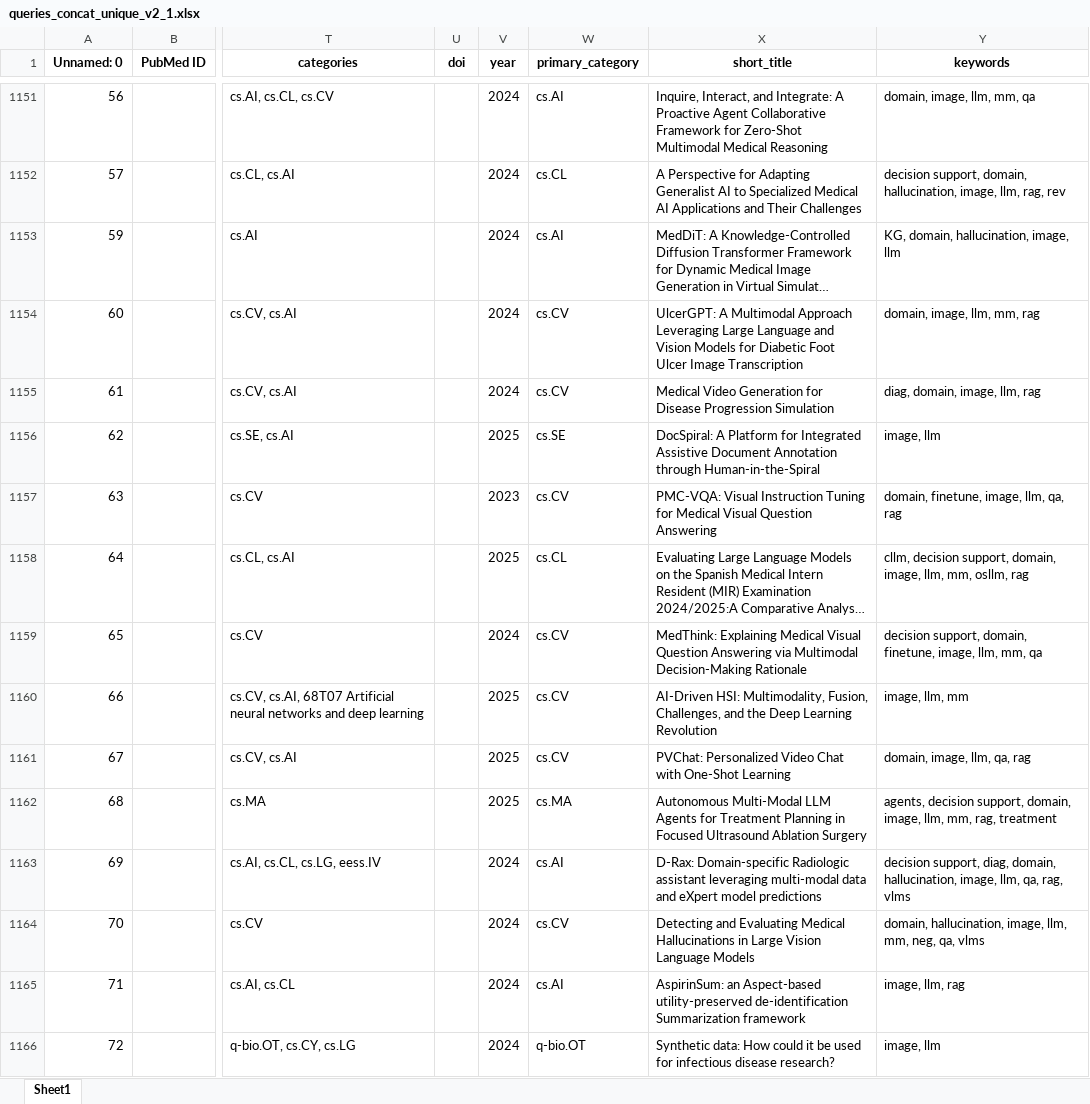
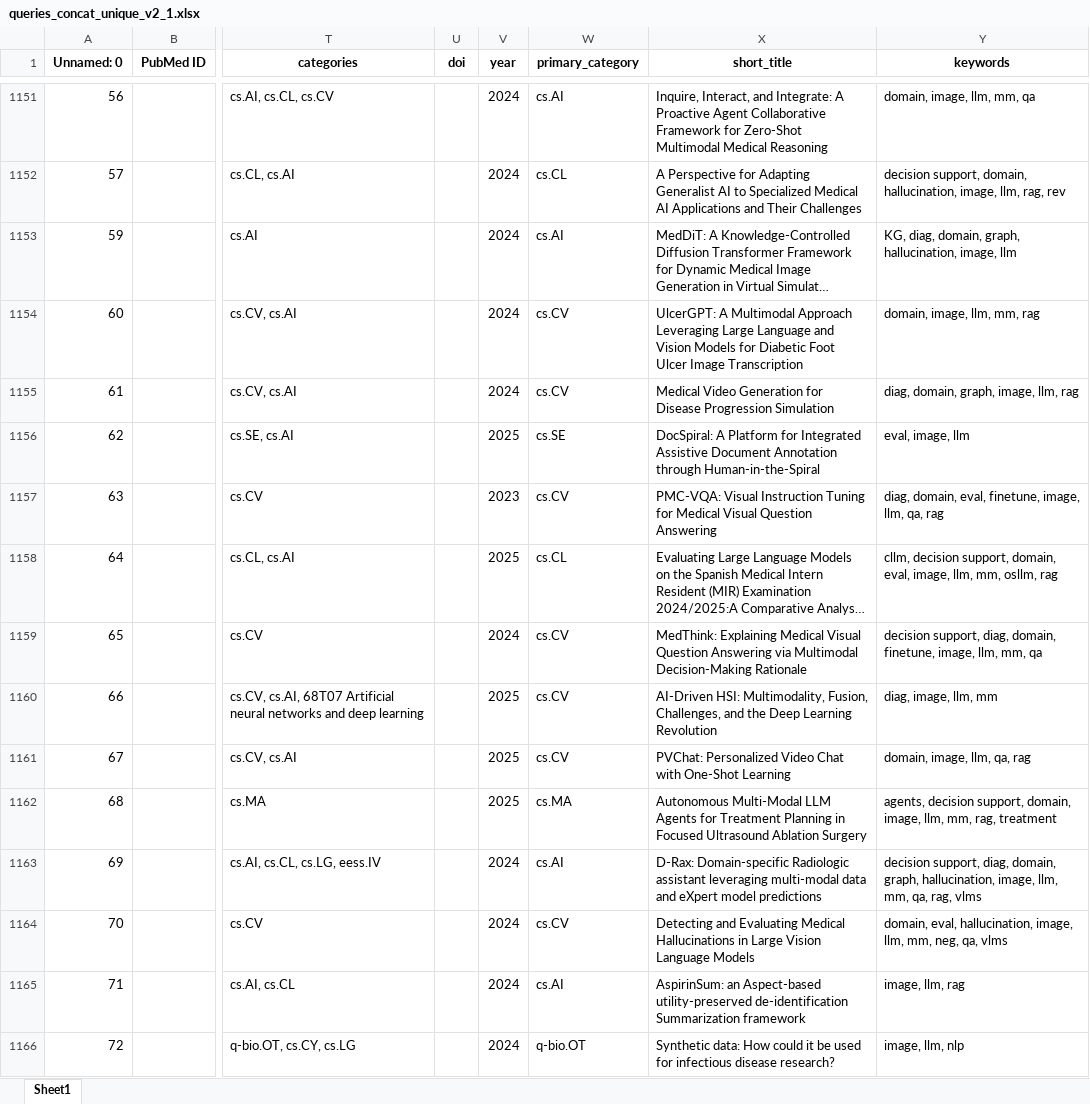
Before and after one commit to phdupmmcp/phase1_soa, an Excel workbook: data/queries_concat_unique_v2_1.xlsx, sheet Sheet1, drawn as a sheet; only a part is shown, gaps mark what is left out; long unchanged cells end in …; values as stored, in another font and other column widths than the file's, no borders; the diff covers the shown part only; the diff names each change by its address in the sheet, - before the commit and + after, or states it on an @@ line.

Commit message:
depuracion keywords, tabla contingencia

```diff
--- a/data/queries_concat_unique_v2_1.xlsx (sheet Sheet1)
+++ b/data/queries_concat_unique_v2_1.xlsx (sheet Sheet1)
-Y1153 (keywords): KG, domain, hallucination, image, llm
+Y1153 (keywords): KG, diag, domain, graph, hallucination, image, llm
-Y1155 (keywords): diag, domain, image, llm, rag
+Y1155 (keywords): diag, domain, graph, image, llm, rag
-Y1156 (keywords): image, llm
+Y1156 (keywords): eval, image, llm
-Y1157 (keywords): domain, finetune, image, llm, qa, rag
+Y1157 (keywords): diag, domain, eval, finetune, image, llm, qa, rag
-Y1158 (keywords): …support, domain, image, llm,…
+Y1158 (keywords): …support, domain, eval, image, llm,…
-Y1159 (keywords): decision support, domain, finetune,…
+Y1159 (keywords): decision support, diag, domain, finetune,…
-Y1160 (keywords): image, llm, mm
+Y1160 (keywords): diag, image, llm, mm
-Y1163 (keywords): …diag, domain, hallucination, image, llm, qa, rag,…
+Y1163 (keywords): …diag, domain, graph, hallucination, image, llm, mm, qa, rag,…
-Y1164 (keywords): domain, hallucination, image,…
+Y1164 (keywords): domain, eval, hallucination, image,…
-Y1166 (keywords): image, llm
+Y1166 (keywords): image, llm, nlp
```
Also changed, not shown: 572 edited cells elsewhere in this sheet, 10 other files.
